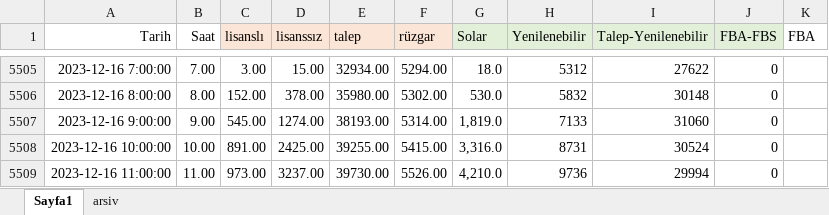
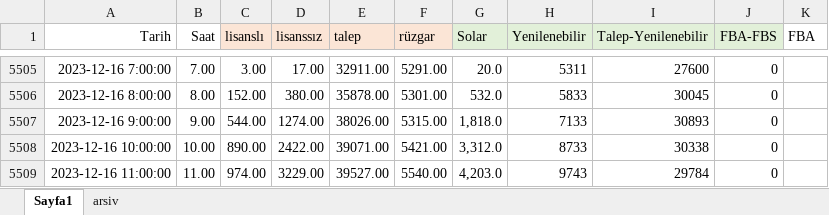
Before and after one commit to mbyarici/marketdata, an Excel workbook: Tahmin.xlsx, sheet Sayfa1, drawn as a sheet; only a part is shown, gaps mark what is left out; values as stored, in another font and other column widths than the file's, no borders; the diff covers the shown part only; the diff names each change by its address in the sheet, - before the commit and + after, or states it on an @@ line.

```diff
--- a/Tahmin.xlsx (sheet Sayfa1)
+++ b/Tahmin.xlsx (sheet Sayfa1)
-D5505 (lisanssız): 15.00
+D5505 (lisanssız): 17.00
-E5505 (talep): 32934.00
+E5505 (talep): 32911.00
-F5505 (rüzgar): 5294.00
+F5505 (rüzgar): 5291.00
-G5505 (Solar): 18.0
+G5505 (Solar): 20.0
-H5505 (Yenilenebilir): 5312
+H5505 (Yenilenebilir): 5311
-I5505 (Talep-Yenilenebilir): 27622
+I5505 (Talep-Yenilenebilir): 27600
-D5506 (lisanssız): 378.00
+D5506 (lisanssız): 380.00
-E5506 (talep): 35980.00
+E5506 (talep): 35878.00
-F5506 (rüzgar): 5302.00
+F5506 (rüzgar): 5301.00
-G5506 (Solar): 530.0
+G5506 (Solar): 532.0
-H5506 (Yenilenebilir): 5832
+H5506 (Yenilenebilir): 5833
-I5506 (Talep-Yenilenebilir): 30148
+I5506 (Talep-Yenilenebilir): 30045
-C5507 (lisanslı): 545.00
+C5507 (lisanslı): 544.00
-E5507 (talep): 38193.00
+E5507 (talep): 38026.00
-F5507 (rüzgar): 5314.00
+F5507 (rüzgar): 5315.00
-G5507 (Solar): 1,819.0
+G5507 (Solar): 1,818.0
-I5507 (Talep-Yenilenebilir): 31060
+I5507 (Talep-Yenilenebilir): 30893
-C5508 (lisanslı): 891.00
+C5508 (lisanslı): 890.00
-D5508 (lisanssız): 2425.00
+D5508 (lisanssız): 2422.00
-E5508 (talep): 39255.00
+E5508 (talep): 39071.00
-F5508 (rüzgar): 5415.00
+F5508 (rüzgar): 5421.00
-G5508 (Solar): 3,316.0
+G5508 (Solar): 3,312.0
-H5508 (Yenilenebilir): 8731
+H5508 (Yenilenebilir): 8733
-I5508 (Talep-Yenilenebilir): 30524
+I5508 (Talep-Yenilenebilir): 30338
-C5509 (lisanslı): 973.00
+C5509 (lisanslı): 974.00
-D5509 (lisanssız): 3237.00
+D5509 (lisanssız): 3229.00
-E5509 (talep): 39730.00
+E5509 (talep): 39527.00
-F5509 (rüzgar): 5526.00
+F5509 (rüzgar): 5540.00
-G5509 (Solar): 4,210.0
+G5509 (Solar): 4,203.0
-H5509 (Yenilenebilir): 9736
+H5509 (Yenilenebilir): 9743
-I5509 (Talep-Yenilenebilir): 29994
+I5509 (Talep-Yenilenebilir): 29784
```
Also changed, not shown: 1621 edited cells elsewhere in this sheet.
